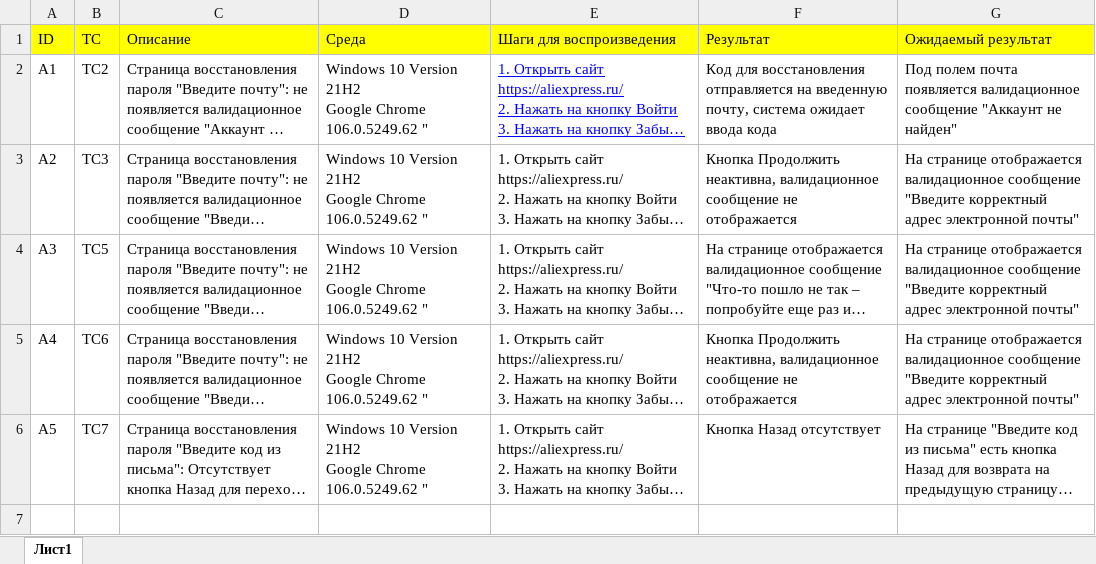
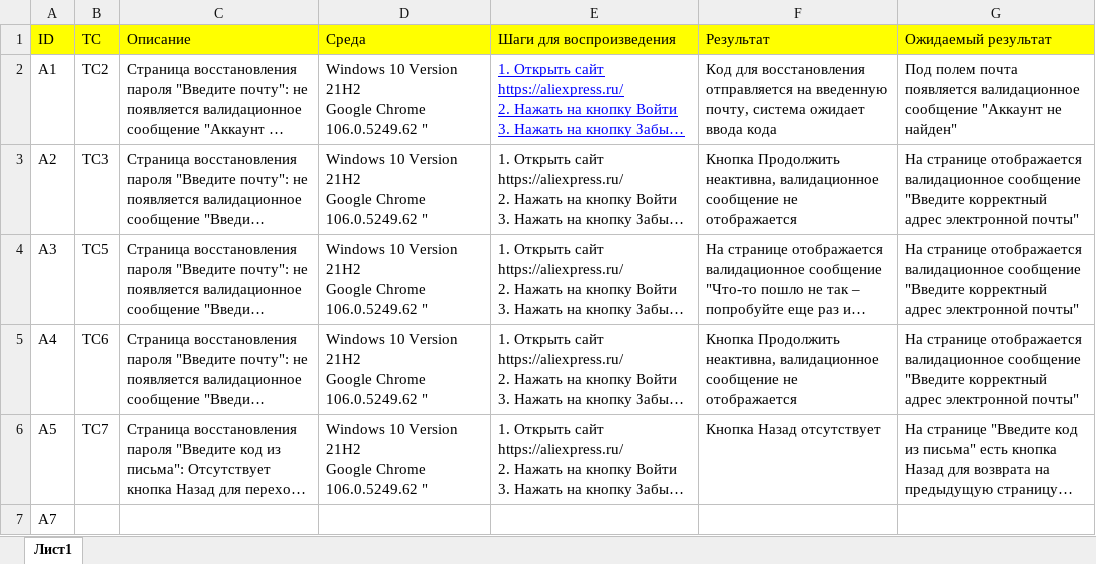
Before and after one commit to tzagoruyko/Bug-reports, an Excel workbook: Bug-Reports.xlsx, sheet Лист1, drawn as a sheet; long unchanged cells end in …; values as stored, in another font and other column widths than the file's, no borders; the diff names each change by its address in the sheet, - before the commit and + after, or states it on an @@ line.

Commit message:
test on test branch

```diff
--- a/Bug-Reports.xlsx (sheet Лист1)
+++ b/Bug-Reports.xlsx (sheet Лист1)
+row 7: A7
```
